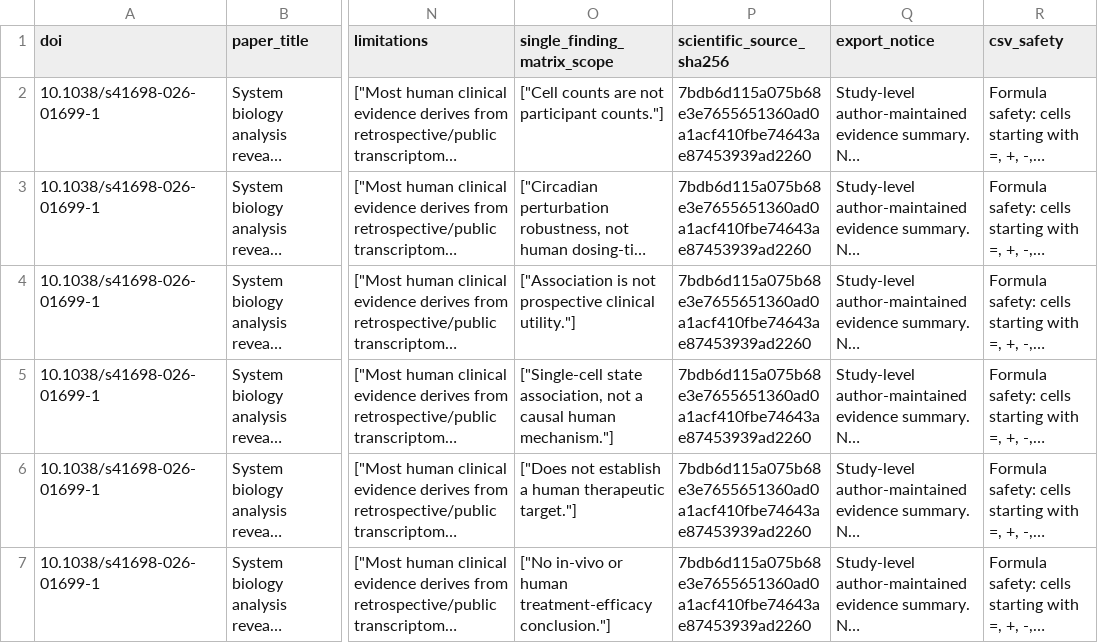
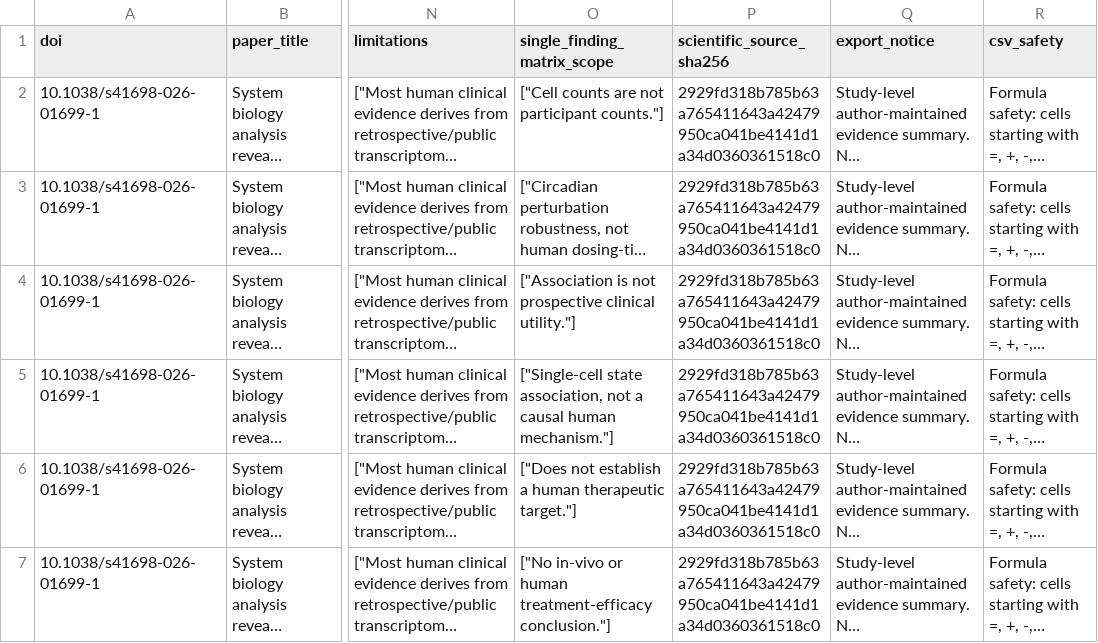
Before and after one commit to DrZoggg/Ge-Zhang.github.io, a CSV file: assets/evidence/doi-10-1038-s41698-026-01699-1.csv, drawn as a sheet; only a part is shown, gaps mark what is left out; long unchanged cells end in …; the diff names each change by its address in the sheet, - before the commit and + after, or states it on an @@ line.

Commit message:
Link ClockProCRC evidence to native GEO dataset records (#248)

```diff
--- a/assets/evidence/doi-10-1038-s41698-026-01699-1.csv
+++ b/assets/evidence/doi-10-1038-s41698-026-01699-1.csv
-P2:P7 (scientific_source_sha256): 7bdb6d115a075b68e3e7655651360ad0a1acf410fbe74643ae87453939ad2260
+P2:P7 (scientific_source_sha256): 2929fd318b785b63a765411643a42479950ca041be4141d1a34d0360361518c0
```
Also changed, not shown: 10 other files.
